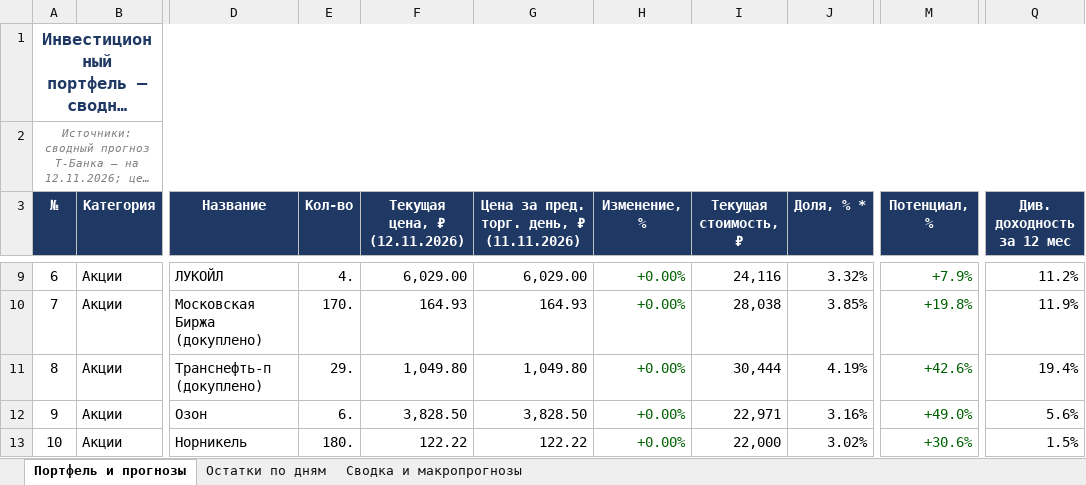
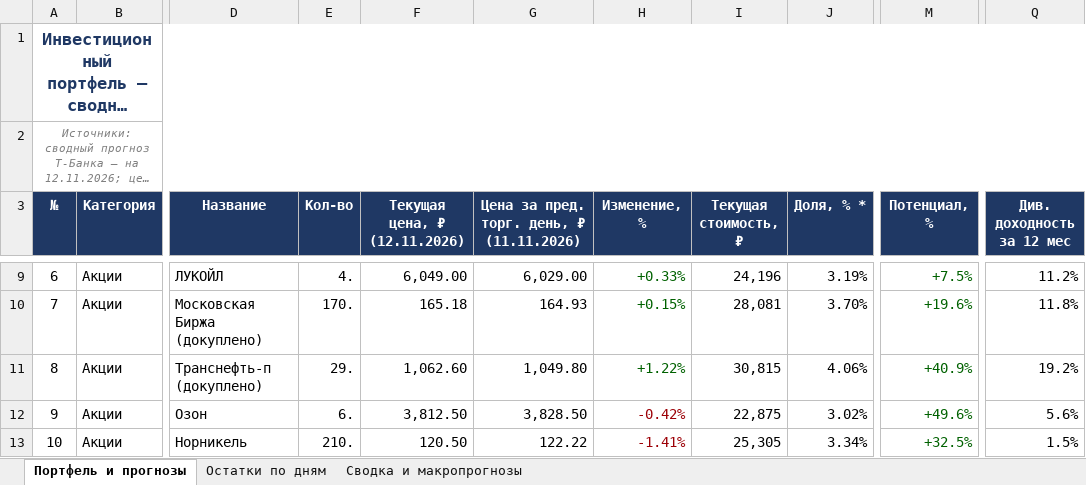
Before and after one commit to Edsonssss/pf-site-1b1590de4c, an Excel workbook: Портфель_и_прогнозы_ТБанк.xlsx, sheet Портфель и прогнозы, drawn as a sheet; only a part is shown, gaps mark what is left out; long unchanged cells end in …; values as stored, in another font and other column widths than the file's, no borders; the diff covers the shown part only; the diff names each change by its address in the sheet, - before the commit and + after, or states it on an @@ line.

```diff
--- a/Портфель_и_прогнозы_ТБанк.xlsx (sheet Портфель и прогнозы)
+++ b/Портфель_и_прогнозы_ТБанк.xlsx (sheet Портфель и прогнозы)
-F9 (Текущая цена, ₽ (12.11.2026)): 6,029.00
+F9 (Текущая цена, ₽ (12.11.2026)): 6,049.00
-H9 (Изменение, %): +0.00%
+H9 (Изменение, %): +0.33%
-I9 (Текущая стоимость, ₽): 24,116
+I9 (Текущая стоимость, ₽): 24,196
-J9 (Доля, % *): 3.32%
+J9 (Доля, % *): 3.19%
-M9 (Потенциал, %): +7.9%
+M9 (Потенциал, %): +7.5%
-F10 (Текущая цена, ₽ (12.11.2026)): 164.93
+F10 (Текущая цена, ₽ (12.11.2026)): 165.18
-H10 (Изменение, %): +0.00%
+H10 (Изменение, %): +0.15%
-I10 (Текущая стоимость, ₽): 28,038
+I10 (Текущая стоимость, ₽): 28,081
-J10 (Доля, % *): 3.85%
+J10 (Доля, % *): 3.70%
-M10 (Потенциал, %): +19.8%
+M10 (Потенциал, %): +19.6%
-Q10 (Див. доходность за 12 мес): 11.9%
+Q10 (Див. доходность за 12 мес): 11.8%
-F11 (Текущая цена, ₽ (12.11.2026)): 1,049.80
+F11 (Текущая цена, ₽ (12.11.2026)): 1,062.60
-H11 (Изменение, %): +0.00%
+H11 (Изменение, %): +1.22%
-I11 (Текущая стоимость, ₽): 30,444
+I11 (Текущая стоимость, ₽): 30,815
-J11 (Доля, % *): 4.19%
+J11 (Доля, % *): 4.06%
-M11 (Потенциал, %): +42.6%
+M11 (Потенциал, %): +40.9%
-Q11 (Див. доходность за 12 мес): 19.4%
+Q11 (Див. доходность за 12 мес): 19.2%
-F12 (Текущая цена, ₽ (12.11.2026)): 3,828.50
+F12 (Текущая цена, ₽ (12.11.2026)): 3,812.50
-H12 (Изменение, %): +0.00%
+H12 (Изменение, %): -0.42%
-H12:H13 text colour: #006100
+H12:H13 text colour: #9C0006
-I12 (Текущая стоимость, ₽): 22,971
+I12 (Текущая стоимость, ₽): 22,875
-J12 (Доля, % *): 3.16%
+J12 (Доля, % *): 3.02%
-M12 (Потенциал, %): +49.0%
+M12 (Потенциал, %): +49.6%
-E13 (Кол-во): 180.
+E13 (Кол-во): 210.
-F13 (Текущая цена, ₽ (12.11.2026)): 122.22
+F13 (Текущая цена, ₽ (12.11.2026)): 120.50
-H13 (Изменение, %): +0.00%
+H13 (Изменение, %): -1.41%
-I13 (Текущая стоимость, ₽): 22,000
+I13 (Текущая стоимость, ₽): 25,305
-J13 (Доля, % *): 3.02%
+J13 (Доля, % *): 3.34%
-M13 (Потенциал, %): +30.6%
+M13 (Потенциал, %): +32.5%
```
Also changed, not shown: 134 edited cells and cell formats elsewhere in this sheet, sheet Сводка и макропрогнозы, sheet Остатки по дням, 4 other files.
